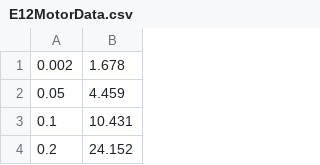
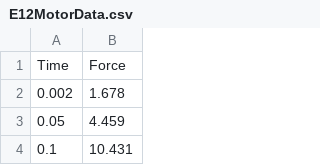
Before and after one commit to naradhey/Rocket-Calculator, a CSV file: E12MotorData.csv, drawn as a sheet; only a part is shown; the shorter side is filled out with more unchanged rows; the diff names each change by its address in the sheet, - before the commit and + after, or states it on an @@ line.

Commit message:
Update E12MotorData.csv

```diff
--- a/E12MotorData.csv
+++ b/E12MotorData.csv
+row 1: Time | Force
```
